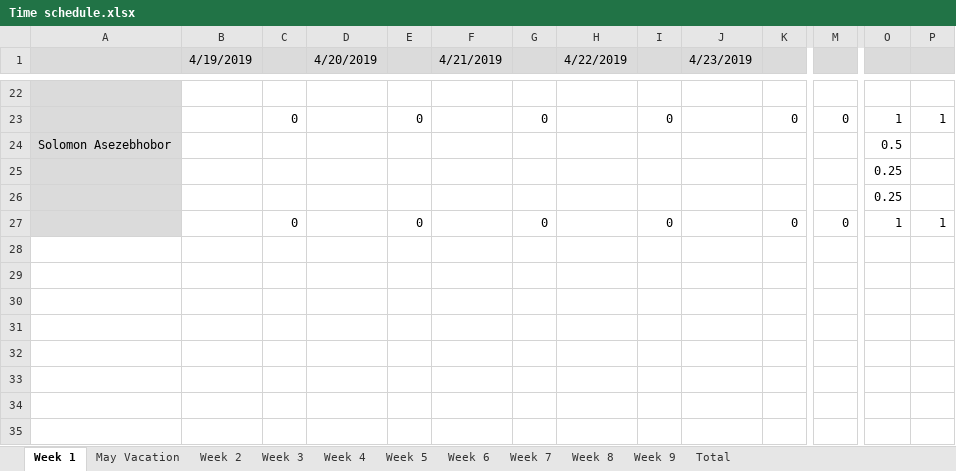
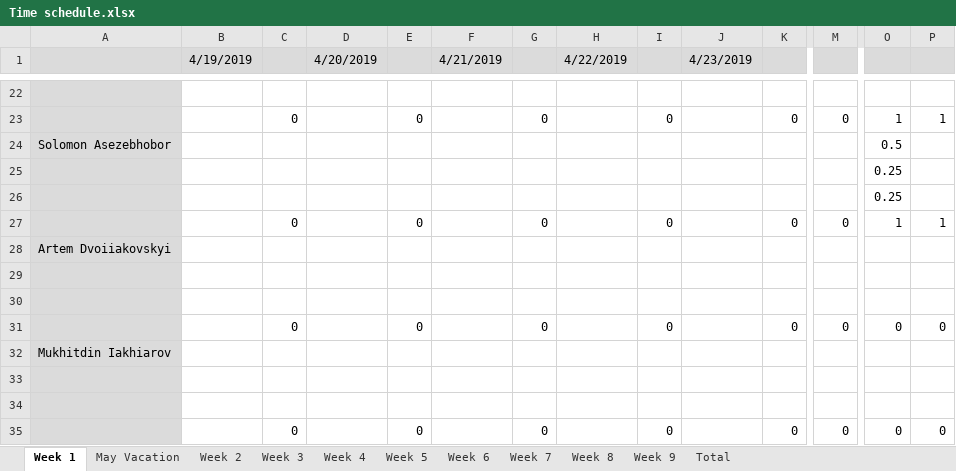
Before and after one commit to project-help-desk/Files, an Excel workbook: Time schedule.xlsx, sheet Week 1, drawn as a sheet; only a part is shown, gaps mark what is left out; values as stored, in another font and other column widths than the file's, no borders; rows hold the shown columns only; the diff names each change by its address in the sheet, - before the commit and + after, or states it on an @@ line.

```diff
--- a/Time schedule.xlsx (sheet Week 1)
+++ b/Time schedule.xlsx (sheet Week 1)
+row 28: Artem Dvoiiakovskyi
+row 29: (empty)
+row 30: (empty)
+row 31:  |  | 0 |  | 0 |  | 0 |  | 0 |  | 0 | 0 | 0 | 0
+row 32: Mukhitdin Iakhiarov
+row 33: (empty)
+row 34: (empty)
+row 35:  |  | 0 |  | 0 |  | 0 |  | 0 |  | 0 | 0 | 0 | 0
```
Also changed, not shown: sheet Week 2, sheet Total, sheet May Vacation, sheet Week 5, sheet Week 3, sheet Week 4, 4 more sheets, formulas that keep their value.
